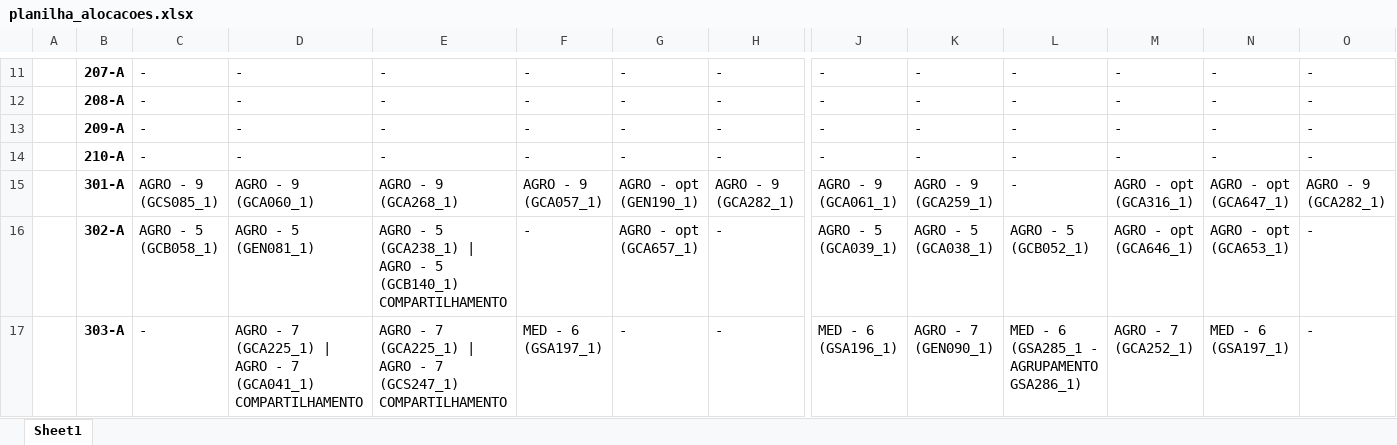
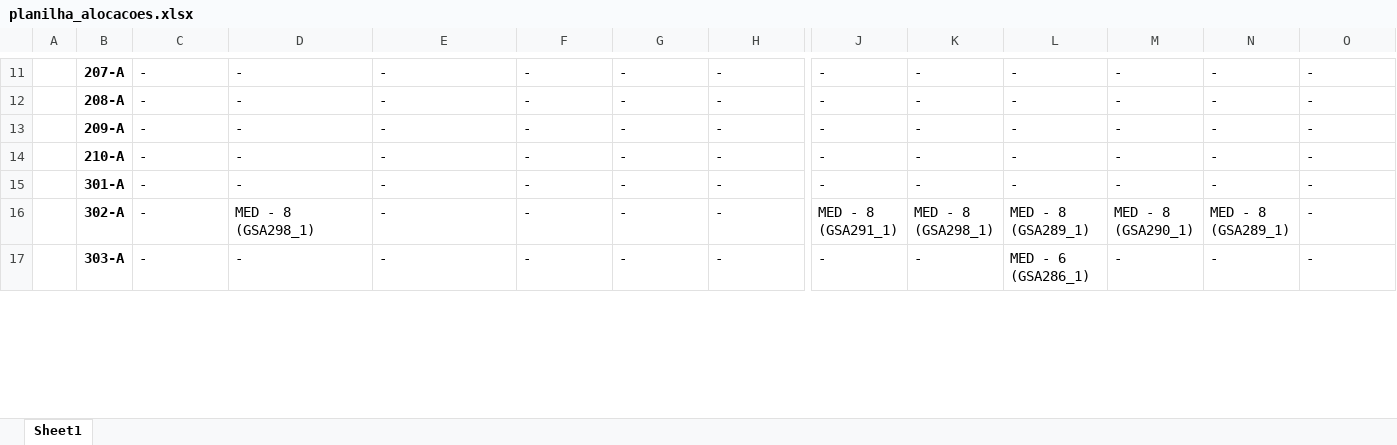
Before and after one commit to FernandoFdeS/alocador_de_salas, an Excel workbook: planilha_alocacoes.xlsx, sheet Sheet1, drawn as a sheet; only a part is shown, gaps mark what is left out; values as stored, in another font and other column widths than the file's, no borders; the diff covers the shown part only; the diff names each change by its address in the sheet, - before the commit and + after, or states it on an @@ line.

```diff
--- a/planilha_alocacoes.xlsx (sheet Sheet1)
+++ b/planilha_alocacoes.xlsx (sheet Sheet1)
-C15: AGRO - 9 (GCS085_1)
+C15: -
-D15: AGRO - 9 (GCA060_1)
+D15: -
-E15: AGRO - 9 (GCA268_1)
+E15: -
-F15: AGRO - 9 (GCA057_1)
+F15: -
-G15: AGRO - opt (GEN190_1)
+G15: -
-H15: AGRO - 9 (GCA282_1)
+H15: -
-J15: AGRO - 9 (GCA061_1)
+J15: -
-K15: AGRO - 9 (GCA259_1)
+K15: -
-M15: AGRO - opt (GCA316_1)
+M15: -
-N15: AGRO - opt (GCA647_1)
+N15: -
-O15: AGRO - 9 (GCA282_1)
+O15: -
-C16: AGRO - 5 (GCB058_1)
+C16: -
-D16: AGRO - 5 (GEN081_1)
+D16: MED - 8 (GSA298_1)
-E16: AGRO - 5 (GCA238_1) | AGRO - 5 (GCB140_1) COMPARTILHAMENTO
+E16: -
-G16: AGRO - opt (GCA657_1)
+G16: -
-J16: AGRO - 5 (GCA039_1)
+J16: MED - 8 (GSA291_1)
-K16: AGRO - 5 (GCA038_1)
+K16: MED - 8 (GSA298_1)
-L16: AGRO - 5 (GCB052_1)
+L16: MED - 8 (GSA289_1)
-M16: AGRO - opt (GCA646_1)
+M16: MED - 8 (GSA290_1)
-N16: AGRO - opt (GCA653_1)
+N16: MED - 8 (GSA289_1)
-D17: AGRO - 7 (GCA225_1) | AGRO - 7 (GCA041_1) COMPARTILHAMENTO
+D17: -
-E17: AGRO - 7 (GCA225_1) | AGRO - 7 (GCS247_1) COMPARTILHAMENTO
+E17: -
-F17: MED - 6 (GSA197_1)
+F17: -
-J17: MED - 6 (GSA196_1)
+J17: -
-K17: AGRO - 7 (GEN090_1)
+K17: -
-L17: MED - 6 (GSA285_1 - AGRUPAMENTO GSA286_1)
+L17: MED - 6 (GSA286_1)
-M17: AGRO - 7 (GCA252_1)
+M17: -
-N17: MED - 6 (GSA197_1)
+N17: -
```
Also changed, not shown: 110 edited cells elsewhere in this sheet, dados/horarios_teste.xlsx, web/static/dados/horarios.xlsx, 5 other files.
